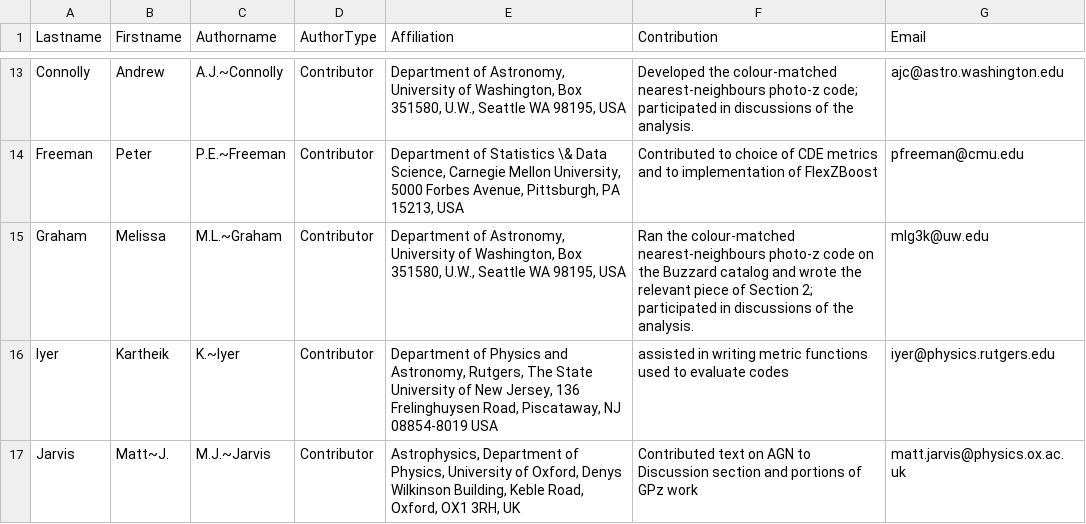
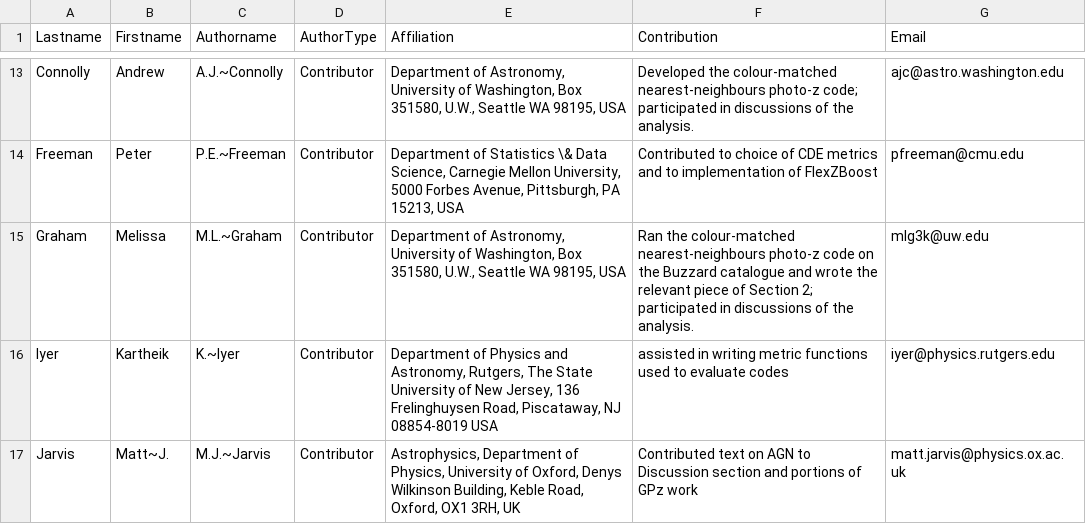
Before and after one commit to LSSTDESC/PZDC1paper, a CSV file: paper/authors.csv, drawn as a sheet; only a part is shown, gaps mark what is left out.

Commit message:
missed non-British catalog in contributions

```diff
--- a/paper/authors.csv
+++ b/paper/authors.csv
@@ -14,3 +14,3 @@ Connolly,Andrew,A.J.~Connolly,Contributor,"Department of Astronomy, University o
 Freeman,Peter,P.E.~Freeman,Contributor,"Department of Statistics \& Data Science, Carnegie Mellon University, 5000 Forbes Avenue, Pittsburgh, PA 15213, USA","Contributed to choice of CDE metrics and to implementation of FlexZBoost",pfreeman@cmu.edu
-Graham,Melissa,M.L.~Graham,Contributor,"Department of Astronomy, University of Washington, Box 351580, U.W., Seattle WA 98195, USA","Ran the colour-matched nearest-neighbours photo-z code on the Buzzard catalog and wrote the relevant piece of Section 2; participated in discussions of the analysis.",mlg3k@uw.edu
+Graham,Melissa,M.L.~Graham,Contributor,"Department of Astronomy, University of Washington, Box 351580, U.W., Seattle WA 98195, USA","Ran the colour-matched nearest-neighbours photo-z code on the Buzzard catalogue and wrote the relevant piece of Section 2; participated in discussions of the analysis.",mlg3k@uw.edu
 Iyer,Kartheik,K.~Iyer,Contributor,"Department of Physics and Astronomy, Rutgers, The State University of New Jersey, 136 Frelinghuysen Road, Piscataway, NJ 08854-8019 USA","assisted in writing metric functions used to evaluate codes",iyer@physics.rutgers.edu
```
Also changed, not shown: 1 other file.
